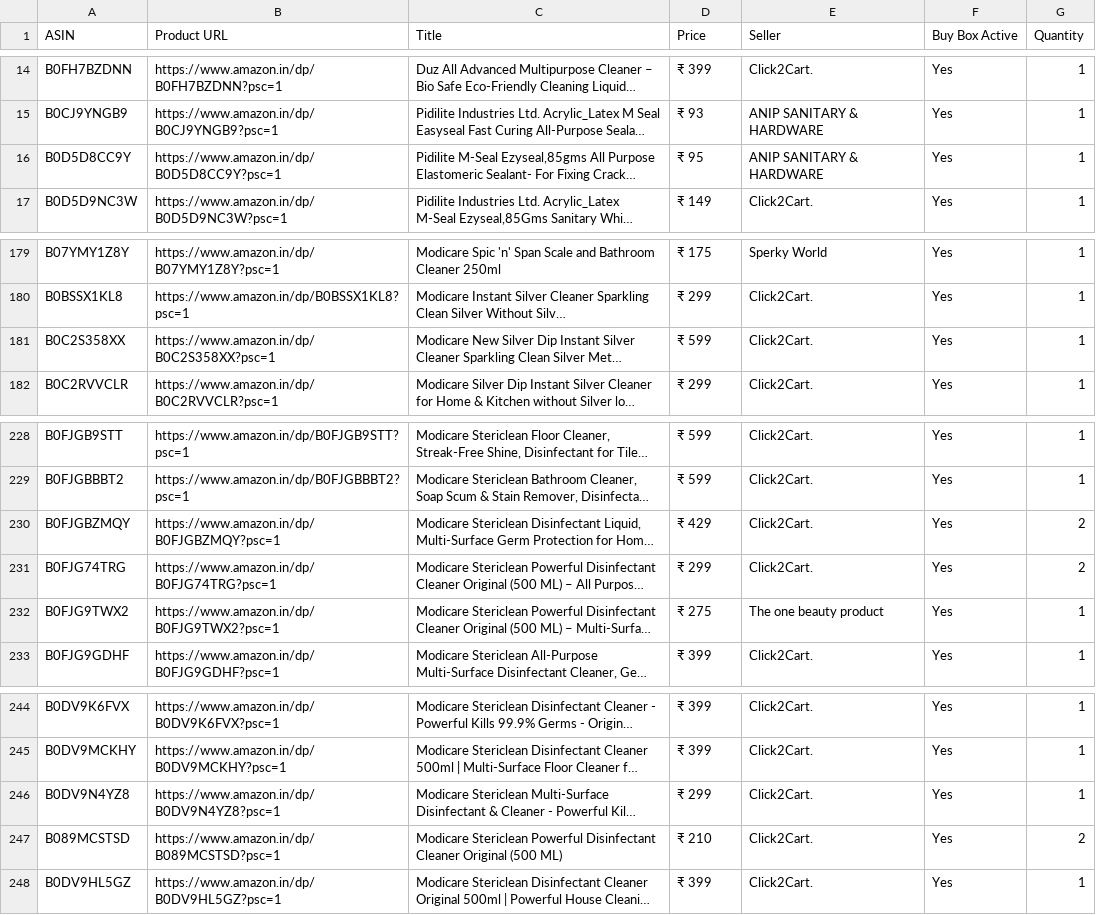
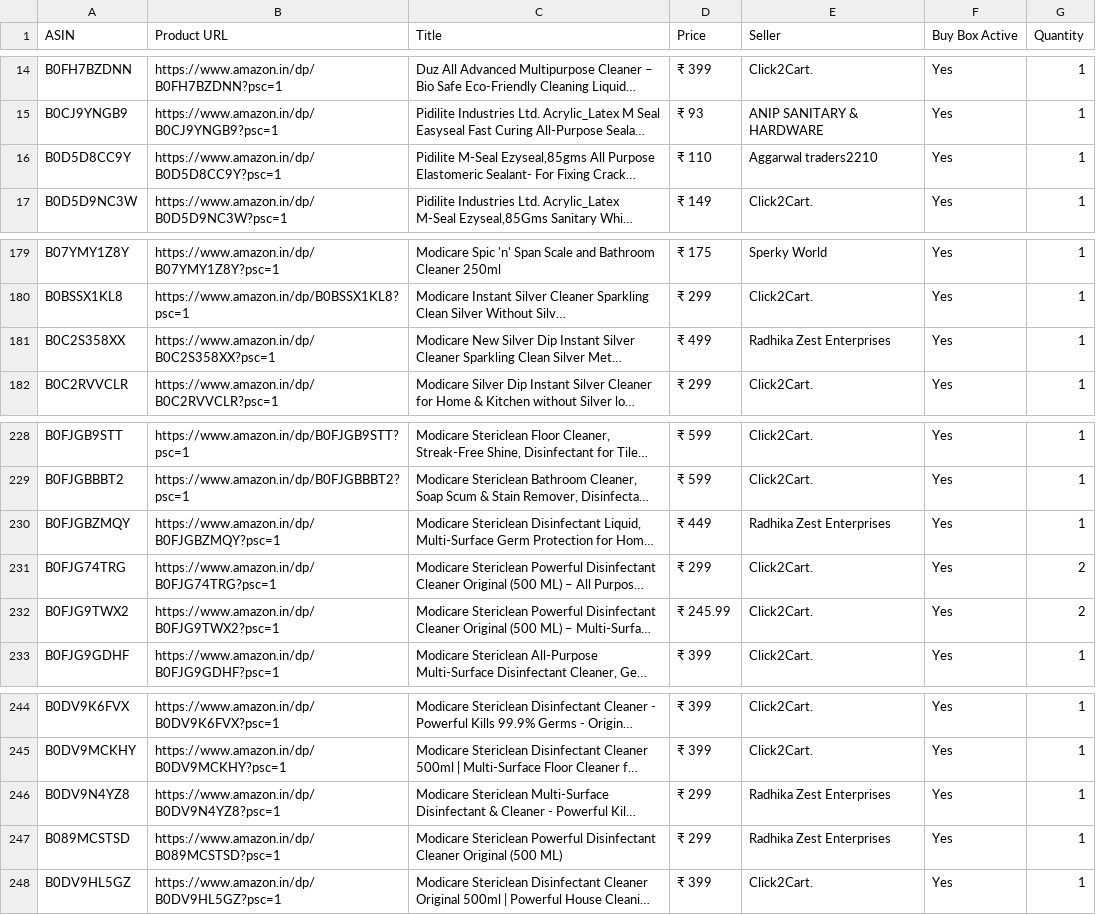
Before and after one commit to egaurav006/amazon-scraper, a CSV file: amazon_data.csv, drawn as a sheet; only a part is shown, gaps mark what is left out; long unchanged cells end in …; the diff names each change by its address in the sheet, - before the commit and + after, or states it on an @@ line.

```diff
--- a/amazon_data.csv
+++ b/amazon_data.csv
-D16 (Price): ₹ 95
+D16 (Price): ₹ 110
-E16 (Seller): ANIP SANITARY & HARDWARE
+E16 (Seller): Aggarwal traders2210
-D181 (Price): ₹ 599
+D181 (Price): ₹ 499
-E181 (Seller): Click2Cart.
+E181 (Seller): Radhika Zest Enterprises
-D230 (Price): ₹ 429
+D230 (Price): ₹ 449
-E230 (Seller): Click2Cart.
+E230 (Seller): Radhika Zest Enterprises
-G230 (Quantity): 2
+G230 (Quantity): 1
-D232 (Price): ₹ 275
+D232 (Price): ₹ 245.99
-E232 (Seller): The one beauty product
+E232 (Seller): Click2Cart.
-G232 (Quantity): 1
+G232 (Quantity): 2
-E246:E247 (Seller): Click2Cart.
+E246:E247 (Seller): Radhika Zest Enterprises
-D247 (Price): ₹ 210
+D247 (Price): ₹ 299
-G247 (Quantity): 2
+G247 (Quantity): 1
```
